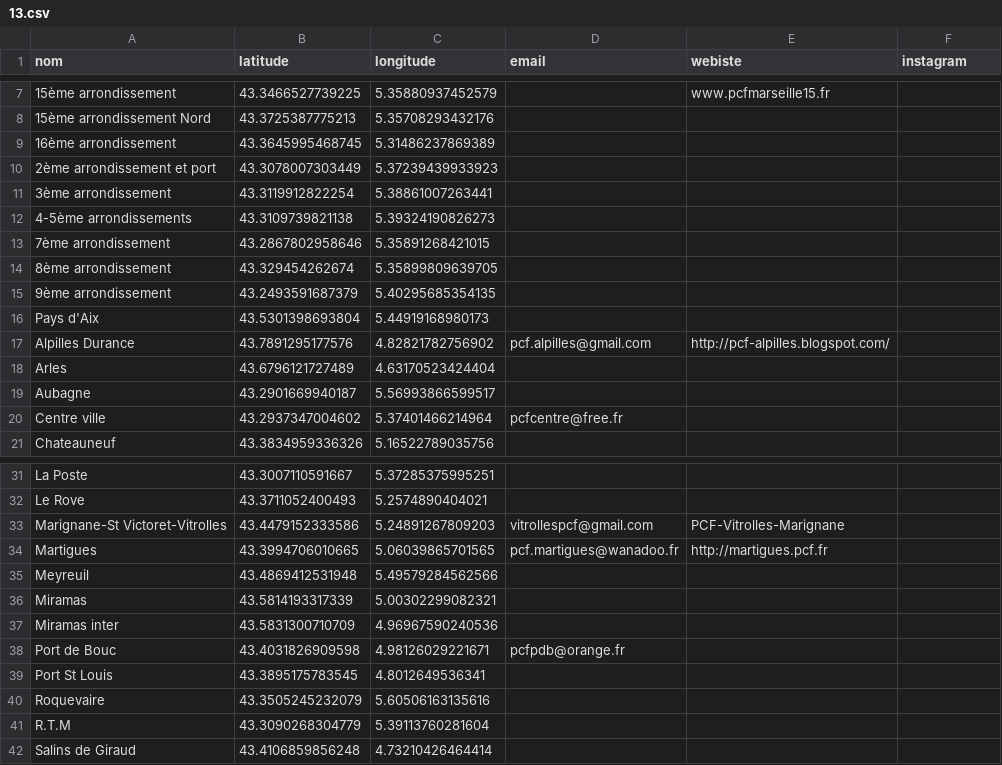
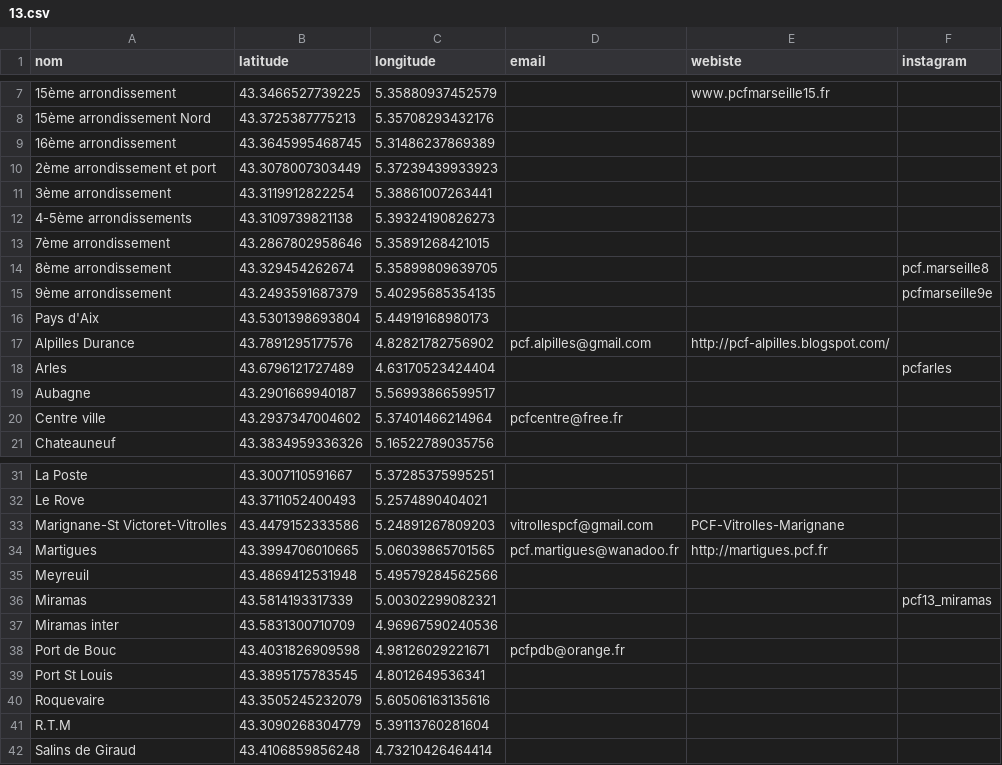
Before and after one commit to neocarto/sectionspcf, a CSV file: public/data/13.csv, drawn as a sheet; only a part is shown, gaps mark what is left out; the diff names each change by its address in the sheet, - before the commit and + after, or states it on an @@ line.

```diff
--- a/public/data/13.csv
+++ b/public/data/13.csv
-F14 (instagram): (empty)
+F14 (instagram): pcf.marseille8
-F15 (instagram): (empty)
+F15 (instagram): pcfmarseille9e
-F18 (instagram): (empty)
+F18 (instagram): pcfarles
-F36 (instagram): (empty)
+F36 (instagram): pcf13_miramas
```
Also changed, not shown: public/data/34.csv, public/data/38.csv, 31 other files.
